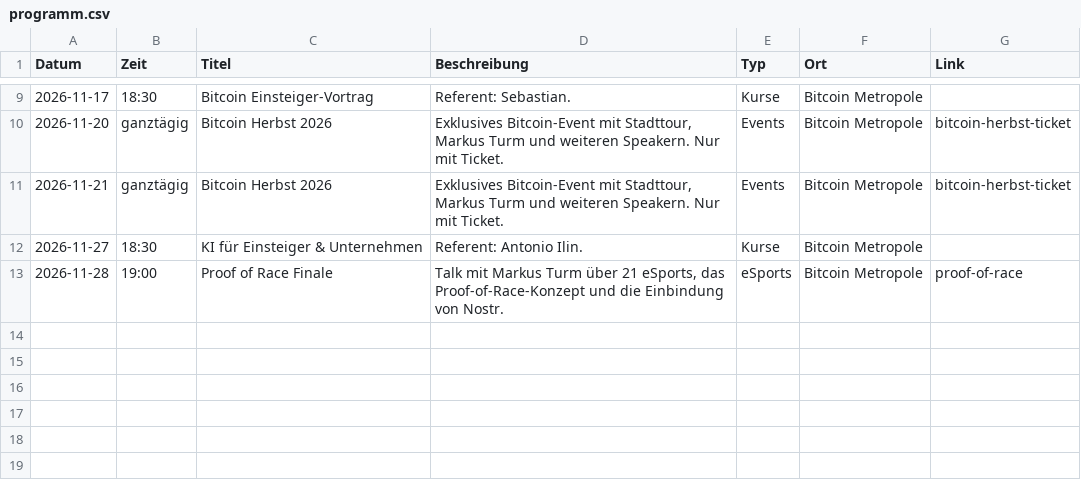
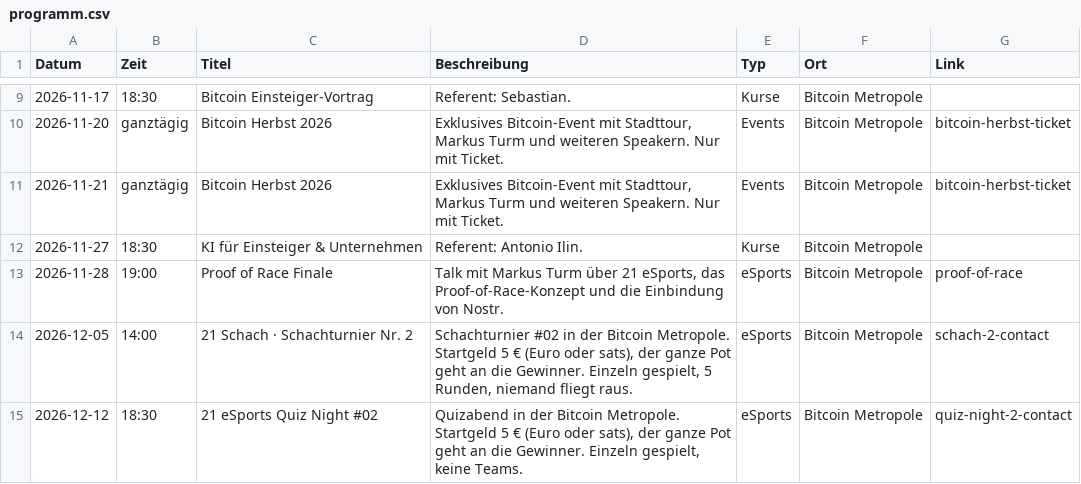
Before and after one commit to Razue/bitcoin_metropole_kempten, a CSV file: programm.csv, drawn as a sheet; only a part is shown, gaps mark what is left out.

Commit message:
Schachturnier #2 05.12. und Quiz Night #02 12.12. mit Startgeld 5 €

```diff
--- a/programm.csv
+++ b/programm.csv
@@ -13 +13,3 @@ Datum,Zeit,Titel,Beschreibung,Typ,Ort,Link
 2026-11-28,19:00,Proof of Race Finale,"Talk mit Markus Turm über 21 eSports, das Proof-of-Race-Konzept und die Einbindung von Nostr.",eSports,Bitcoin Metropole,proof-of-race
+2026-12-05,14:00,21 Schach · Schachturnier Nr. 2,"Schachturnier #02 in der Bitcoin Metropole. Startgeld 5 € (Euro oder sats), der ganze Pot geht an die Gewinner. Einzeln gespielt, 5 Runden, niemand fliegt raus.",eSports,Bitcoin Metropole,schach-2-contact
+2026-12-12,18:30,21 eSports Quiz Night #02,"Quizabend in der Bitcoin Metropole. Startgeld 5 € (Euro oder sats), der ganze Pot geht an die Gewinner. Einzeln gespielt, keine Teams.",eSports,Bitcoin Metropole,quiz-night-2-contact
```
Also changed, not shown: 3 other files.
